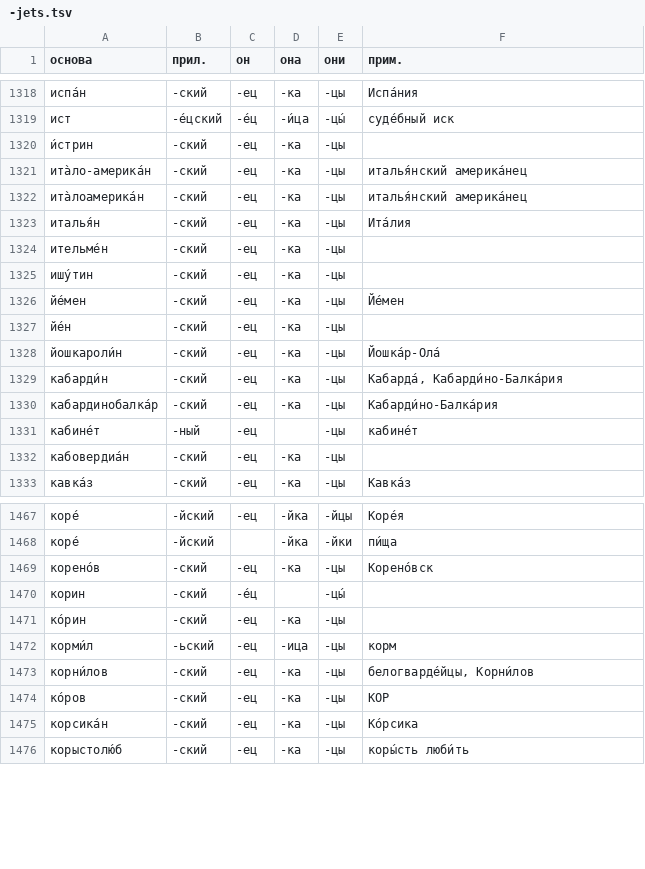
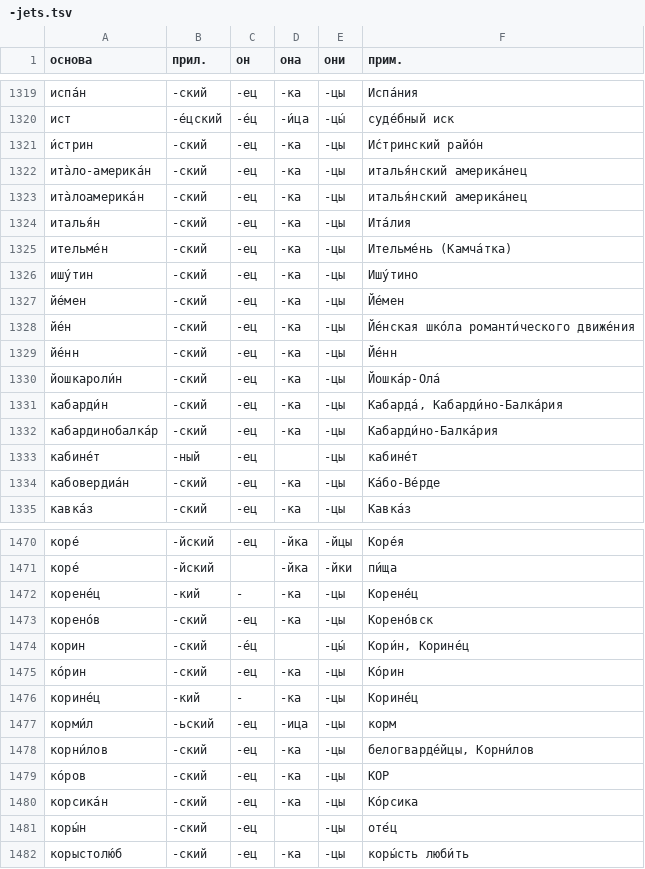
Before and after one commit to bzaar/demonyms, a TSV file: -jets.tsv, drawn as a sheet; only a part is shown, gaps mark what is left out; the diff covers the shown part only.

Commit message:
Update -jets.tsv

```diff
--- a/-jets.tsv
+++ b/-jets.tsv
@@ -1319,3 +1320,3 @@
 ист	-е́цский	-е́ц	-и́ца	-цы́	суде́бный иск
-и́стрин	-ский	-ец	-ка	-цы	
+и́стрин	-ский	-ец	-ка	-цы	И́стринский райо́н
 ита̀ло-америка́н	-ский	-ец	-ка	-цы	италья́нский америка́нец
@@ -1323,6 +1324,7 @@
 италья́н	-ский	-ец	-ка	-цы	Ита́лия
-ительме́н	-ский	-ец	-ка	-цы	
-ишу́тин	-ский	-ец	-ка	-цы	
+ительме́н	-ский	-ец	-ка	-цы	Ительме́нь (Камча́тка)
+ишу́тин	-ский	-ец	-ка	-цы	Ишу́тино
 йе́мен	-ский	-ец	-ка	-цы	Йе́мен
-йе́н	-ский	-ец	-ка	-цы	
+йе́н	-ский	-ец	-ка	-цы	Йе́нская шко́ла романти́ческого движе́ния
+йе́нн	-ский	-ец	-ка	-цы	Йе́нн
 йошкароли́н	-ский	-ец	-ка	-цы	Йошка́р-Ола́
@@ -1331,3 +1333,3 @@
 кабине́т	-ный	-ец		-цы	кабине́т
-кабовердиа́н	-ский	-ец	-ка	-цы	
+кабовердиа́н	-ский	-ец	-ка	-цы	Ка́бо-Ве́рде
 кавка́з	-ский	-ец	-ка	-цы	Кавка́з
@@ -1468,5 +1471,7 @@
 коре́	-йский		-йка	-йки	пи́ща
+корене́ц	-кий	-	-ка	-цы	Корене́ц
 корено́в	-ский	-ец	-ка	-цы	Корено́вск
-корин	-ский	-е́ц		-цы́	
-ко́рин	-ский	-ец	-ка	-цы	
+корин	-ский	-е́ц		-цы́	Кори́н, Корине́ц
+ко́рин	-ский	-ец	-ка	-цы	Ко́рин
+корине́ц	-кий	-	-ка	-цы	Корине́ц
 корми́л	-ьский	-ец	-ица	-цы	корм
@@ -1475,2 +1480,3 @@
 корсика́н	-ский	-ец	-ка	-цы	Ко́рсика
+коры́н	-ский	-ец		-цы	оте́ц
 корыстолю́б	-ский	-ец	-ка	-цы	коры́сть люби́ть
```
Also changed, not shown: 3 added rows and 30 edited cells elsewhere in this file.
